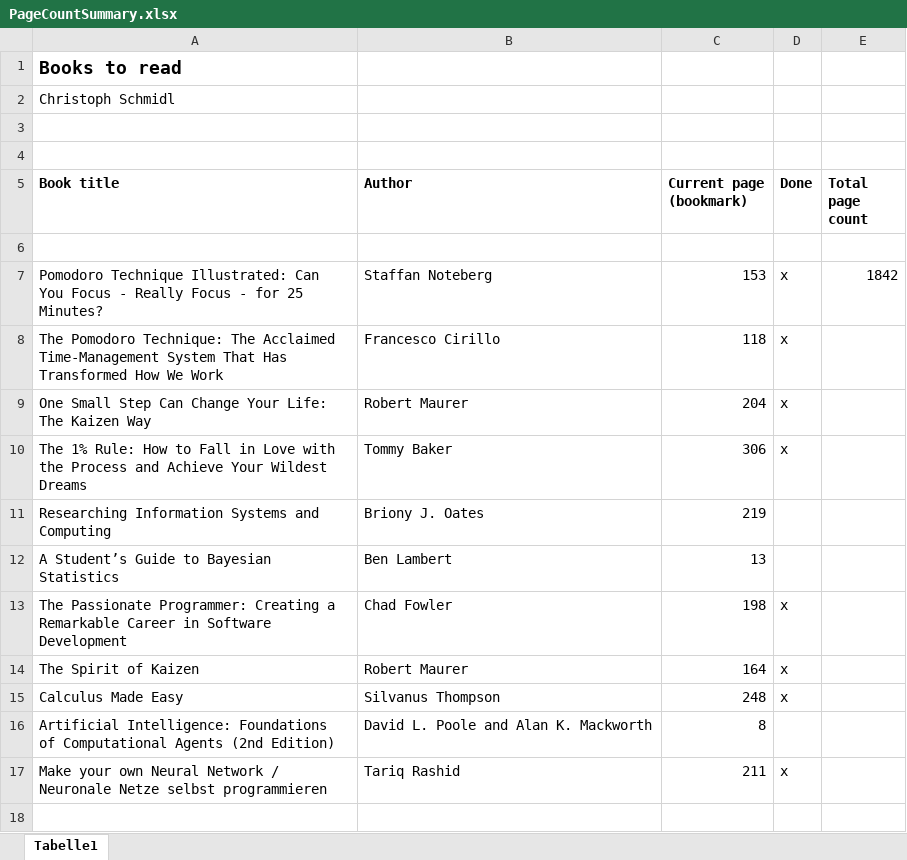
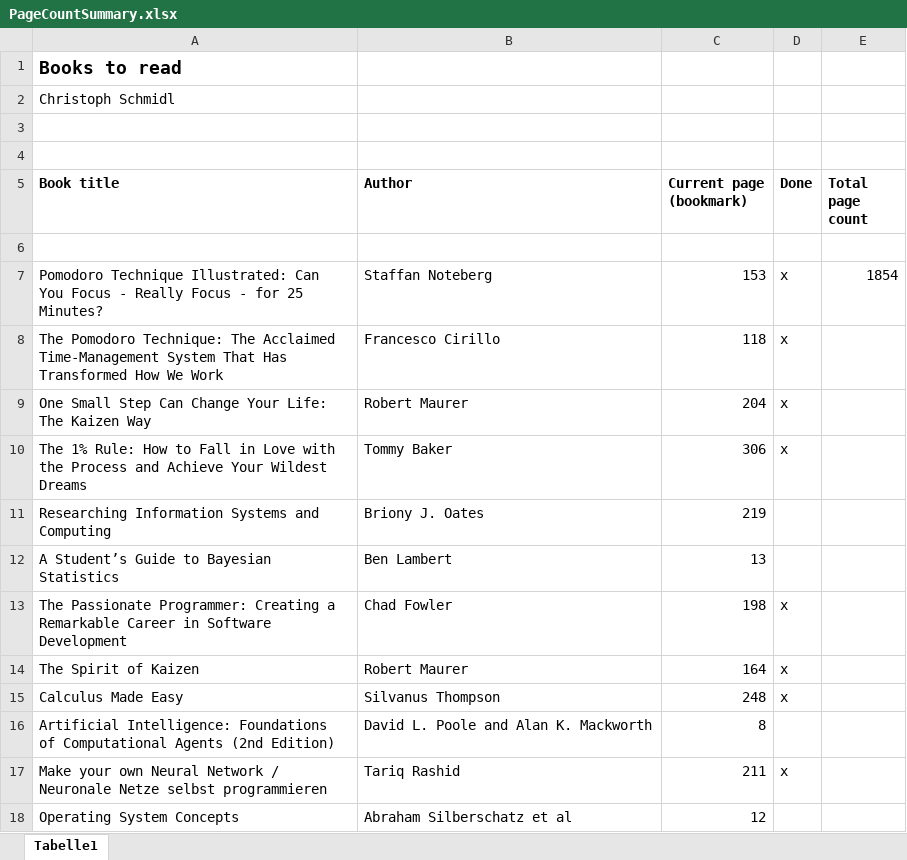
Before and after one commit to ChristophSchmidl/books, an Excel workbook: PageCountSummary.xlsx, sheet Tabelle1, drawn as a sheet; values as stored, in another font and other column widths than the file's, no borders; the diff names each change by its address in the sheet, - before the commit and + after, or states it on an @@ line.

Commit message:
Started reading "Operating System Concepts" by Abraham Silberschatz. Purpose of an operating system is to manage resources. Interrupts. Different kinds of memory. Volatile vs non-volatilve. Device controllers and device drivers.

```diff
--- a/PageCountSummary.xlsx (sheet Tabelle1)
+++ b/PageCountSummary.xlsx (sheet Tabelle1)
-E7 (Total page count): 1842
+E7 (Total page count): 1854
+row 18: Operating System Concepts | Abraham Silberschatz et al | 12
```
Also changed, not shown: 1 other file.
